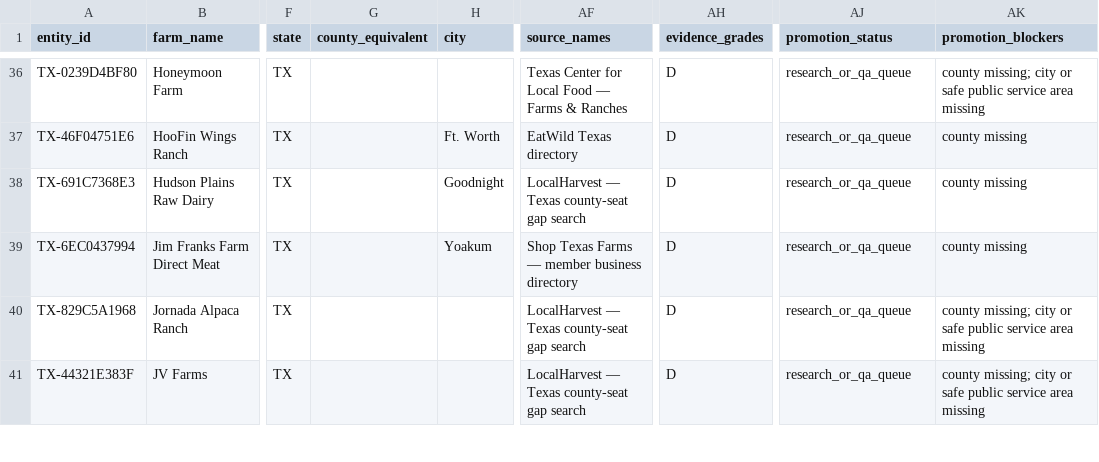
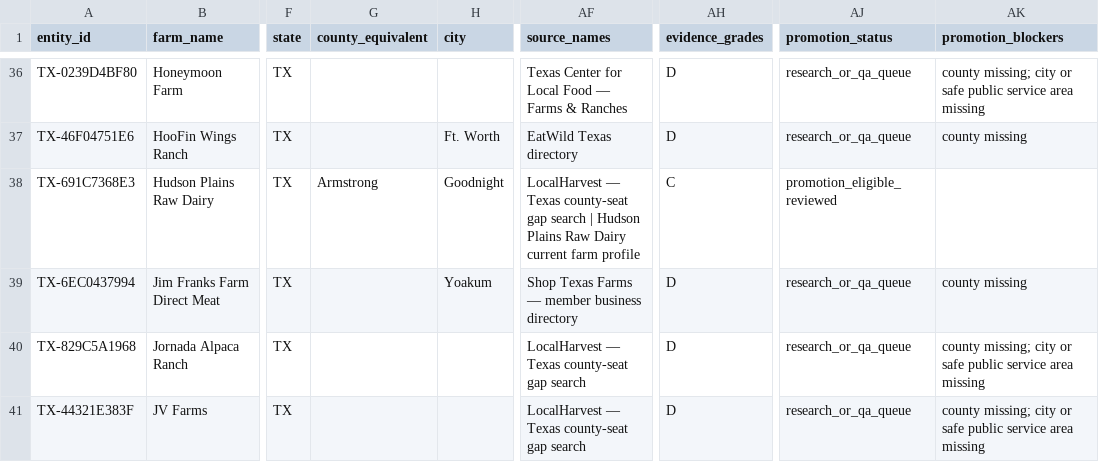
Before and after one commit to WBHankins93/farm-finder, a CSV file: research/state-expansions/TX/entities.csv, drawn as a sheet; only a part is shown, gaps mark what is left out; the diff covers the shown part only; the diff names each change by its address in the sheet, - before the commit and + after, or states it on an @@ line.

Commit message:
Resolve additional Texas farm QA records

```diff
--- a/research/state-expansions/TX/entities.csv
+++ b/research/state-expansions/TX/entities.csv
-G38 (county_equivalent): (empty)
+G38 (county_equivalent): Armstrong
-AF38 (source_names): …gap search
+AF38 (source_names): …gap search | Hudson Plains Raw Dairy current farm profile
-AH38 (evidence_grades): D
+AH38 (evidence_grades): C
-AJ38 (promotion_status): research_or_qa_queue
+AJ38 (promotion_status): promotion_eligible_reviewed
-AK38 (promotion_blockers): county missing
+AK38 (promotion_blockers): (empty)
```
Also changed, not shown: 2 removed rows and 62 edited cells elsewhere in this file, 3 other files.
